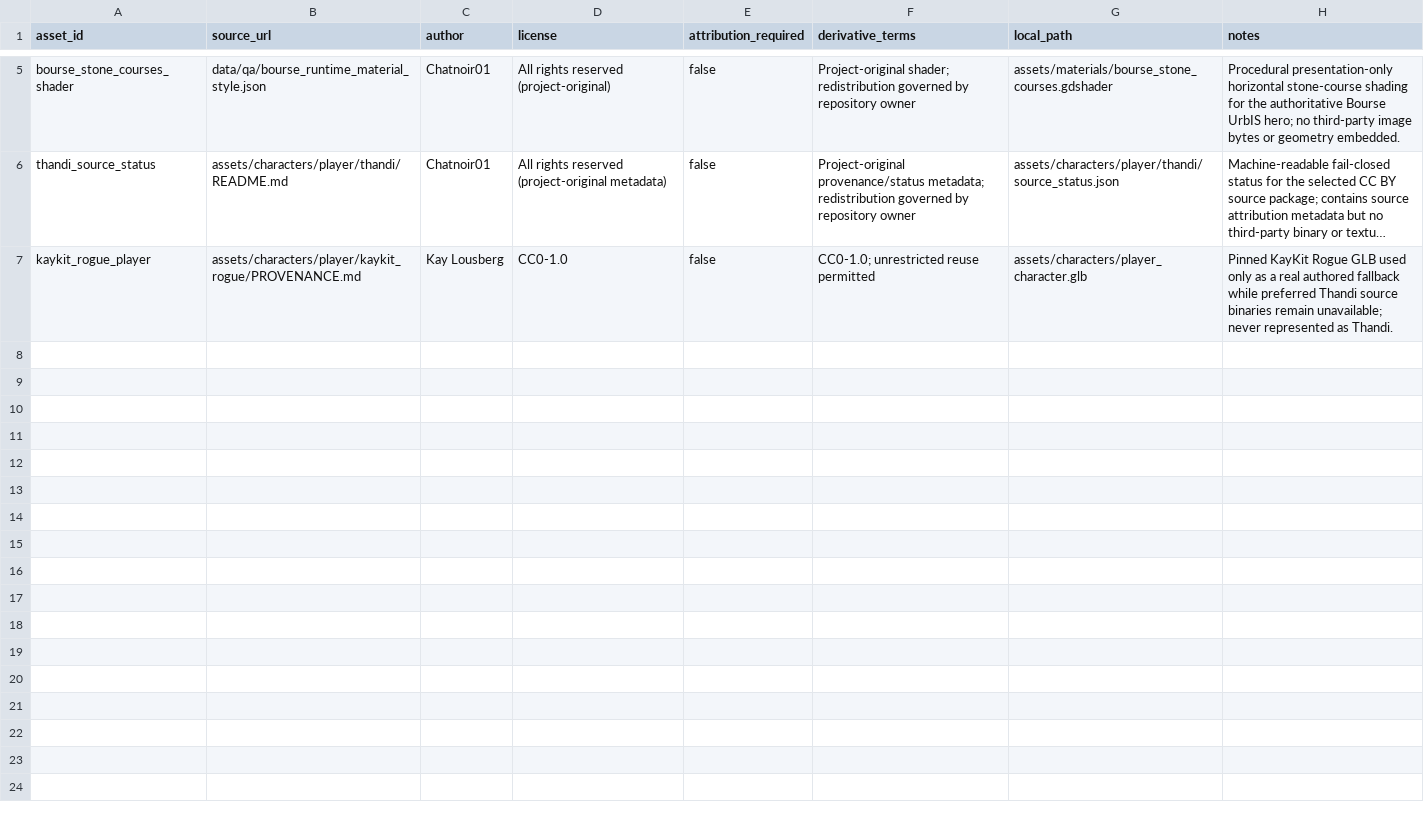
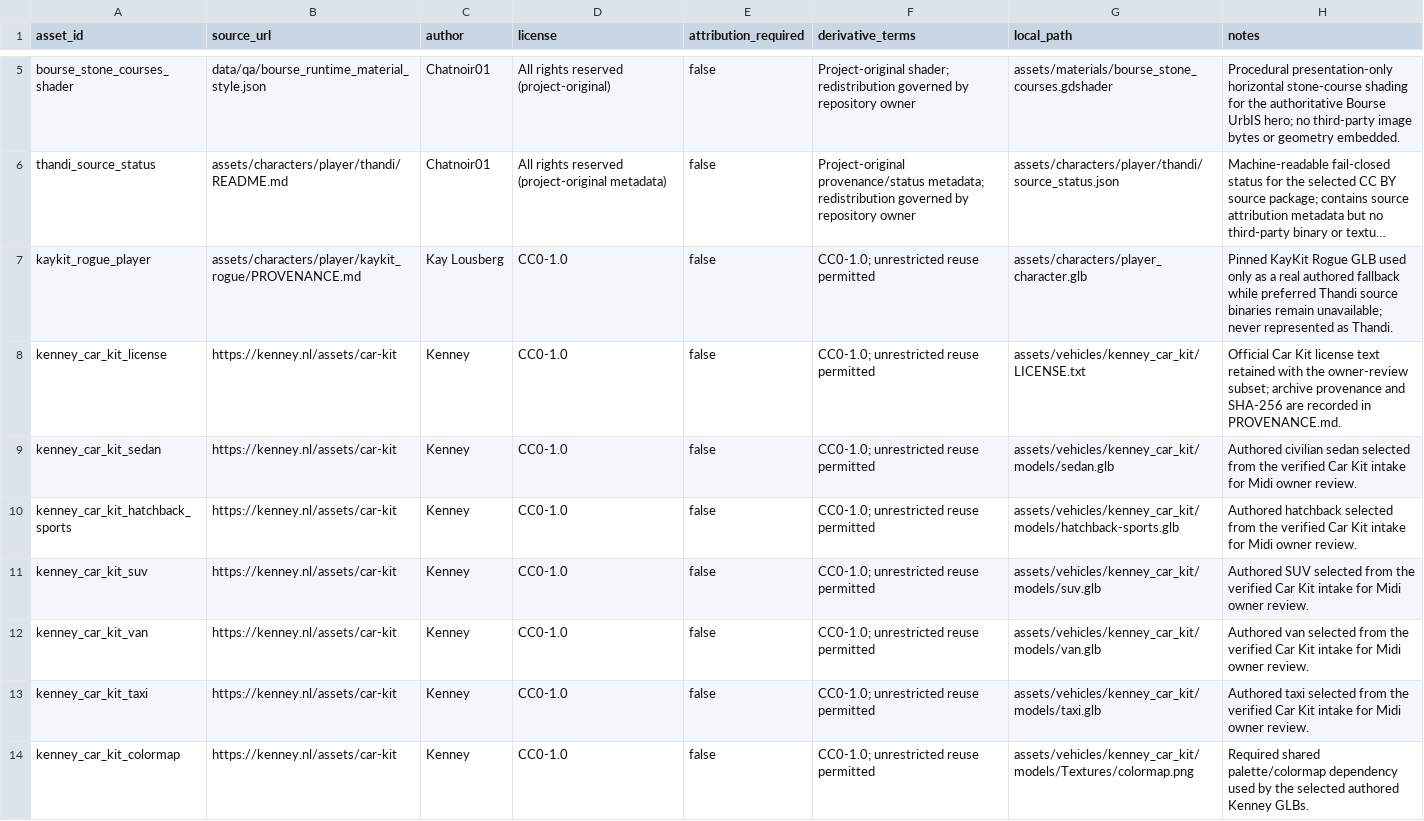
Before and after one commit to Chatnoir01/Chatnoir01, a TSV file: grand-bruxelles-game/assets/LICENSE_REGISTRY.tsv, drawn as a sheet; only a part is shown, gaps mark what is left out; long unchanged cells end in …; the diff names each change by its address in the sheet, - before the commit and + after, or states it on an @@ line.

Commit message:
visual(midi): rebuild authored Kenney vehicle review on current main

```diff
--- a/grand-bruxelles-game/assets/LICENSE_REGISTRY.tsv
+++ b/grand-bruxelles-game/assets/LICENSE_REGISTRY.tsv
+row 8: kenney_car_kit_license | https://kenney.nl/assets/car-kit | Kenney | CC0-1.0 | false | CC0-1.0; unrestricted reuse permitted | assets/vehicles/kenney_car_kit/LICENSE.txt | Official Car Kit license text retained with the owner-review subset; archive provenance and SHA-256 are recorded in PROVENANCE.md.
+row 9: kenney_car_kit_sedan | https://kenney.nl/assets/car-kit | Kenney | CC0-1.0 | false | CC0-1.0; unrestricted reuse permitted | assets/vehicles/kenney_car_kit/models/sedan.glb | Authored civilian sedan selected from the verified Car Kit intake for Midi owner review.
+row 10: kenney_car_kit_hatchback_sports | https://kenney.nl/assets/car-kit | Kenney | CC0-1.0 | false | CC0-1.0; unrestricted reuse permitted | assets/vehicles/kenney_car_kit/models/hatchback-sports.glb | Authored hatchback selected from the verified Car Kit intake for Midi owner review.
+row 11: kenney_car_kit_suv | https://kenney.nl/assets/car-kit | Kenney | CC0-1.0 | false | CC0-1.0; unrestricted reuse permitted | assets/vehicles/kenney_car_kit/models/suv.glb | Authored SUV selected from the verified Car Kit intake for Midi owner review.
+row 12: kenney_car_kit_van | https://kenney.nl/assets/car-kit | Kenney | CC0-1.0 | false | CC0-1.0; unrestricted reuse permitted | assets/vehicles/kenney_car_kit/models/van.glb | Authored van selected from the verified Car Kit intake for Midi owner review.
+row 13: kenney_car_kit_taxi | https://kenney.nl/assets/car-kit | Kenney | CC0-1.0 | false | CC0-1.0; unrestricted reuse permitted | assets/vehicles/kenney_car_kit/models/taxi.glb | Authored taxi selected from the verified Car Kit intake for Midi owner review.
+row 14: kenney_car_kit_colormap | https://kenney.nl/assets/car-kit | Kenney | CC0-1.0 | false | CC0-1.0; unrestricted reuse permitted | assets/vehicles/kenney_car_kit/models/Textures/colormap.png | Required shared palette/colormap dependency used by the selected authored Kenney GLBs.
```
Also changed, not shown: 12 other files.
